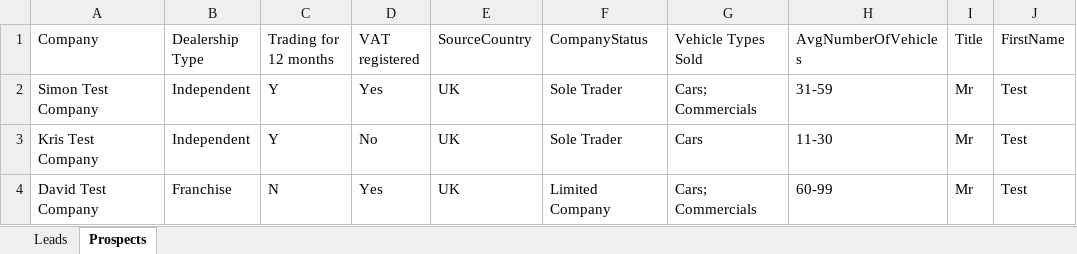
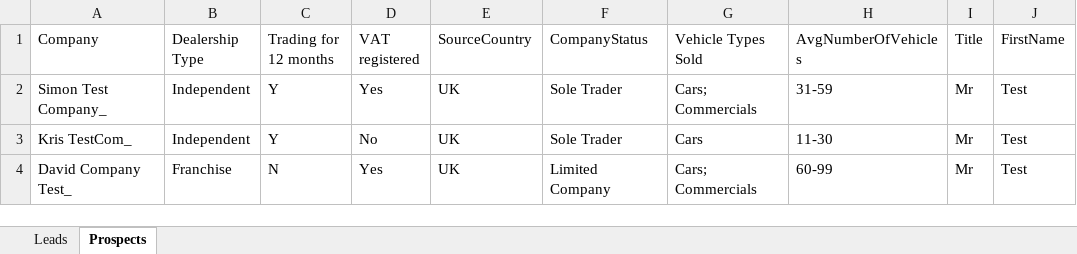
Before and after one commit to Pranjals123/selenium_sfdc, an Excel workbook: src/main/resources/TestData.xlsx, sheet Prospects, drawn as a sheet; only a part is shown; values as stored, in another font and other column widths than the file's, no borders; the diff names each change by its address in the sheet, - before the commit and + after, or states it on an @@ line.

```diff
--- a/src/main/resources/TestData.xlsx (sheet Prospects)
+++ b/src/main/resources/TestData.xlsx (sheet Prospects)
-A2 (Company): Simon Test Company
+A2 (Company): Simon Test Company_
-A3 (Company): Kris Test Company
+A3 (Company): Kris TestCom_
-A4 (Company): David Test Company
+A4 (Company): David Company Test_
```
Also changed, not shown: 4 other files.
